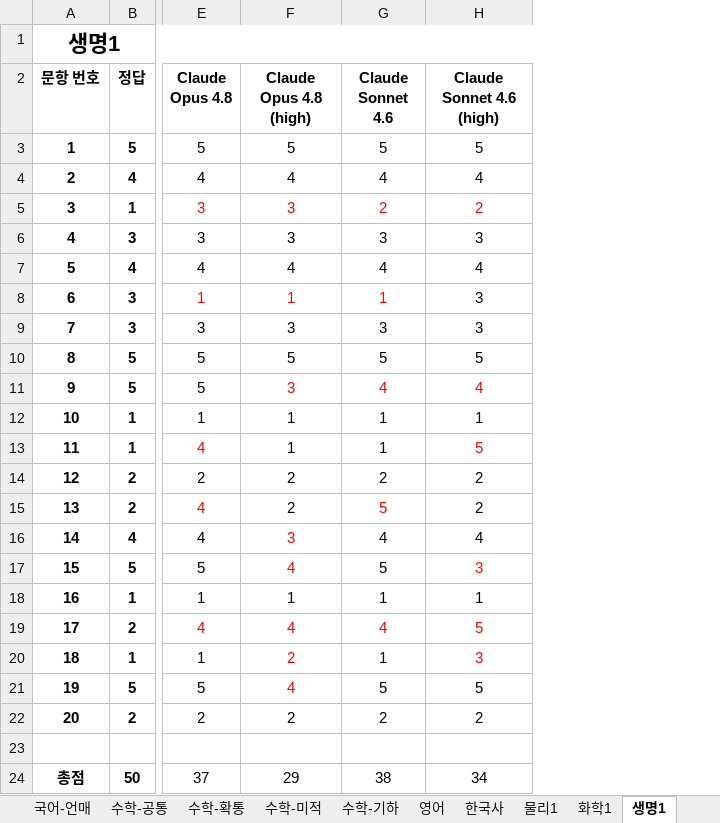
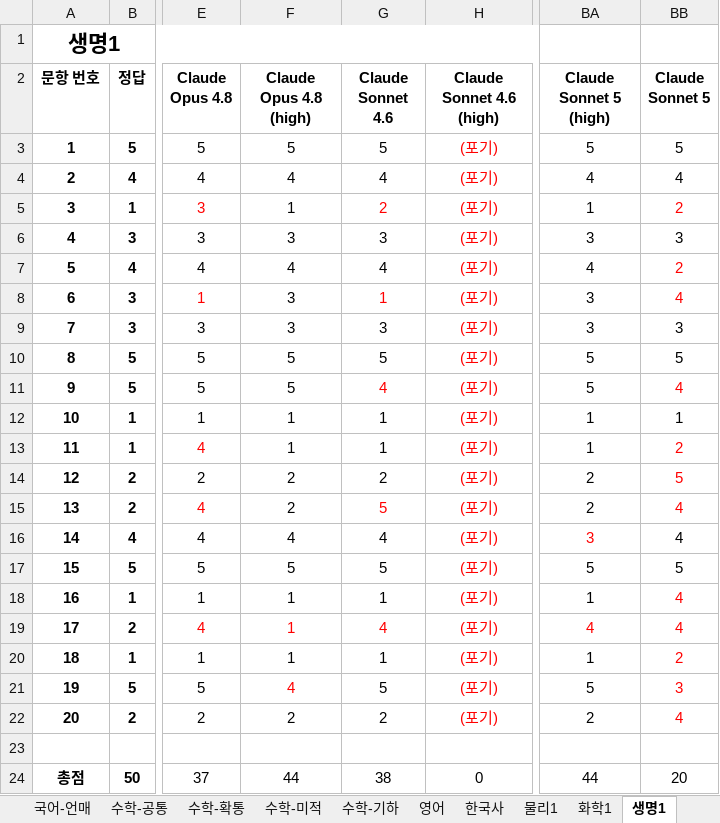
Before and after one commit to hehee9/2026-CSAT, an Excel workbook: 2026 수능 LLM 풀이 hard.xlsx, sheet 생명1, drawn as a sheet; only a part is shown, gaps mark what is left out; values as stored, in another font and other column widths than the file's, no borders; the diff names each change by its address in the sheet, - before the commit and + after, or states it on an @@ line.

Commit message:
Claude Sonnet 5 추가, Opus 4.8 / Sonnet 4.6 재실행

```diff
--- a/2026 수능 LLM 풀이 hard.xlsx (sheet 생명1)
+++ b/2026 수능 LLM 풀이 hard.xlsx (sheet 생명1)
+column BA (Claude Sonnet 5 (high)), rows 3-24: 5 | 4 | 1 | 3 | 4 | 3 | 3 | 5 | 5 | 1 | 1 | 2 | 2 | 3 | 5 | 1 | 4 | 1 | 5 | 2 |  | 44
+column BB (Claude Sonnet 5), rows 3-24: 5 | 4 | 2 | 3 | 2 | 4 | 3 | 5 | 4 | 1 | 2 | 5 | 4 | 4 | 5 | 4 | 4 | 2 | 3 | 4 |  | 20
-H3 (Claude Sonnet 4.6 (high)): 5
+H3 (Claude Sonnet 4.6 (high)): (포기)
-H3:H4 text colour: black
+H3:H4 text colour: #FF0000
-H4 (Claude Sonnet 4.6 (high)): 4
+H4 (Claude Sonnet 4.6 (high)): (포기)
-F5 (Claude Opus 4.8 (high)): 3
+F5 (Claude Opus 4.8 (high)): 1
-F5 text colour: #FF0000
+F5 text colour: black
-H5 (Claude Sonnet 4.6 (high)): 2
+H5 (Claude Sonnet 4.6 (high)): (포기)
-H6 (Claude Sonnet 4.6 (high)): 3
+H6 (Claude Sonnet 4.6 (high)): (포기)
-H6:H10 text colour: black
+H6:H10 text colour: #FF0000
-H7 (Claude Sonnet 4.6 (high)): 4
+H7 (Claude Sonnet 4.6 (high)): (포기)
-F8 (Claude Opus 4.8 (high)): 1
+F8 (Claude Opus 4.8 (high)): 3
-F8 text colour: #FF0000
+F8 text colour: black
-H8:H9 (Claude Sonnet 4.6 (high)): 3
+H8:H9 (Claude Sonnet 4.6 (high)): (포기)
-H10 (Claude Sonnet 4.6 (high)): 5
+H10 (Claude Sonnet 4.6 (high)): (포기)
-F11 (Claude Opus 4.8 (high)): 3
+F11 (Claude Opus 4.8 (high)): 5
-F11 text colour: #FF0000
+F11 text colour: black
-H11 (Claude Sonnet 4.6 (high)): 4
+H11 (Claude Sonnet 4.6 (high)): (포기)
-H12 (Claude Sonnet 4.6 (high)): 1
+H12 (Claude Sonnet 4.6 (high)): (포기)
-H12 text colour: black
+H12 text colour: #FF0000
-H13 (Claude Sonnet 4.6 (high)): 5
+H13 (Claude Sonnet 4.6 (high)): (포기)
-H14:H15 (Claude Sonnet 4.6 (high)): 2
+H14:H15 (Claude Sonnet 4.6 (high)): (포기)
-H14:H16 text colour: black
+H14:H16 text colour: #FF0000
-F16 (Claude Opus 4.8 (high)): 3
+F16 (Claude Opus 4.8 (high)): 4
-F16:F17 text colour: #FF0000
+F16:F17 text colour: black
-H16 (Claude Sonnet 4.6 (high)): 4
+H16 (Claude Sonnet 4.6 (high)): (포기)
-F17 (Claude Opus 4.8 (high)): 4
+F17 (Claude Opus 4.8 (high)): 5
-H17 (Claude Sonnet 4.6 (high)): 3
+H17 (Claude Sonnet 4.6 (high)): (포기)
-H18 (Claude Sonnet 4.6 (high)): 1
+H18 (Claude Sonnet 4.6 (high)): (포기)
-H18 text colour: black
+H18 text colour: #FF0000
-F19 (Claude Opus 4.8 (high)): 4
+F19 (Claude Opus 4.8 (high)): 1
-H19 (Claude Sonnet 4.6 (high)): 5
+H19 (Claude Sonnet 4.6 (high)): (포기)
-F20 (Claude Opus 4.8 (high)): 2
+F20 (Claude Opus 4.8 (high)): 1
-F20 text colour: #FF0000
+F20 text colour: black
-H20 (Claude Sonnet 4.6 (high)): 3
+H20 (Claude Sonnet 4.6 (high)): (포기)
-H21 (Claude Sonnet 4.6 (high)): 5
+H21 (Claude Sonnet 4.6 (high)): (포기)
-H21:H22 text colour: black
+H21:H22 text colour: #FF0000
-H22 (Claude Sonnet 4.6 (high)): 2
+H22 (Claude Sonnet 4.6 (high)): (포기)
-F24 (Claude Opus 4.8 (high)): 29
+F24 (Claude Opus 4.8 (high)): 44
-H24 (Claude Sonnet 4.6 (high)): 34
+H24 (Claude Sonnet 4.6 (high)): 0
```
Also changed, not shown: sheet 물리1, sheet 화학1, sheet 사회문화, sheet 국어-언매, sheet 수학-공통, sheet 영어, 6 more sheets, 7 other files.
